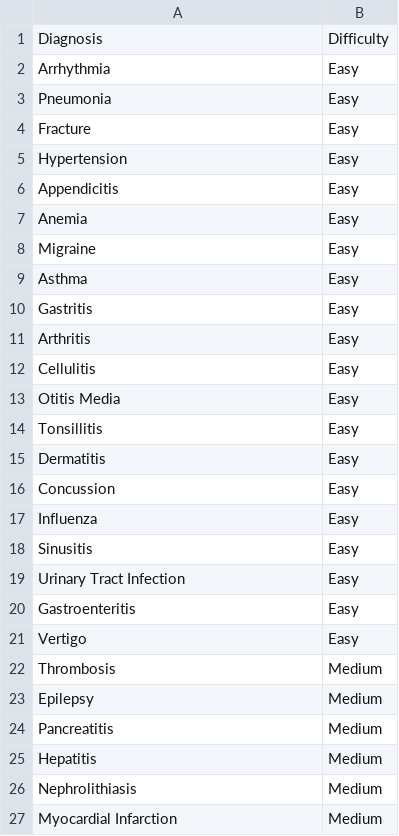
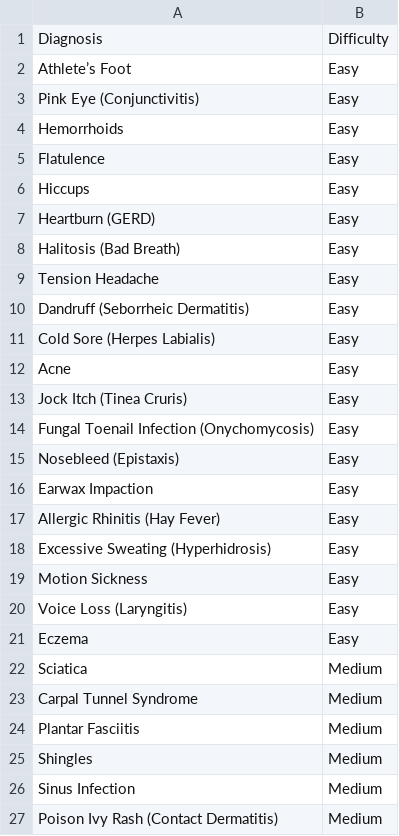
Before and after one commit to etlerd/doc-smallword, a CSV file: doc_smallword_diagnoses.csv, drawn as a sheet; only a part is shown; the diff covers the shown part only.

Commit message:
Update doc_smallword_diagnoses.csv

```diff
--- a/doc_smallword_diagnoses.csv
+++ b/doc_smallword_diagnoses.csv
@@ -1,27 +1,27 @@
 Diagnosis,Difficulty
-Arrhythmia,Easy
-Pneumonia,Easy
-Fracture,Easy
-Hypertension,Easy
-Appendicitis,Easy
-Anemia,Easy
-Migraine,Easy
-Asthma,Easy
-Gastritis,Easy
-Arthritis,Easy
-Cellulitis,Easy
-Otitis Media,Easy
-Tonsillitis,Easy
-Dermatitis,Easy
-Concussion,Easy
-Influenza,Easy
-Sinusitis,Easy
-Urinary Tract Infection,Easy
-Gastroenteritis,Easy
-Vertigo,Easy
-Thrombosis,Medium
-Epilepsy,Medium
-Pancreatitis,Medium
-Hepatitis,Medium
-Nephrolithiasis,Medium
-Myocardial Infarction,Medium
+Athlete’s Foot,Easy
+Pink Eye (Conjunctivitis),Easy
+Hemorrhoids,Easy
+Flatulence,Easy
+Hiccups,Easy
+Heartburn (GERD),Easy
+Halitosis (Bad Breath),Easy
+Tension Headache,Easy
+Dandruff (Seborrheic Dermatitis),Easy
+Cold Sore (Herpes Labialis),Easy
+Acne,Easy
+Jock Itch (Tinea Cruris),Easy
+Fungal Toenail Infection (Onychomycosis),Easy
+Nosebleed (Epistaxis),Easy
+Earwax Impaction,Easy
+Allergic Rhinitis (Hay Fever),Easy
+Excessive Sweating (Hyperhidrosis),Easy
+Motion Sickness,Easy
+Voice Loss (Laryngitis),Easy
+Eczema,Easy
+Sciatica,Medium
+Carpal Tunnel Syndrome,Medium
+Plantar Fasciitis,Medium
+Shingles,Medium
+Sinus Infection,Medium
+Poison Ivy Rash (Contact Dermatitis),Medium
```
Also changed, not shown: 3 added rows, 3 removed rows and 21 edited cells elsewhere in this file.
